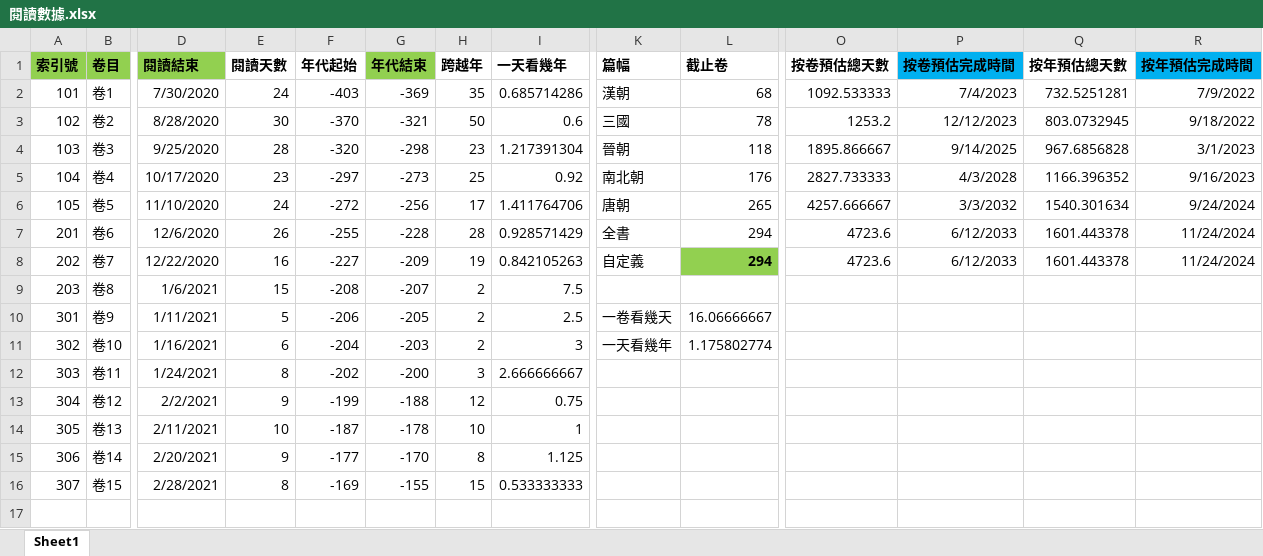
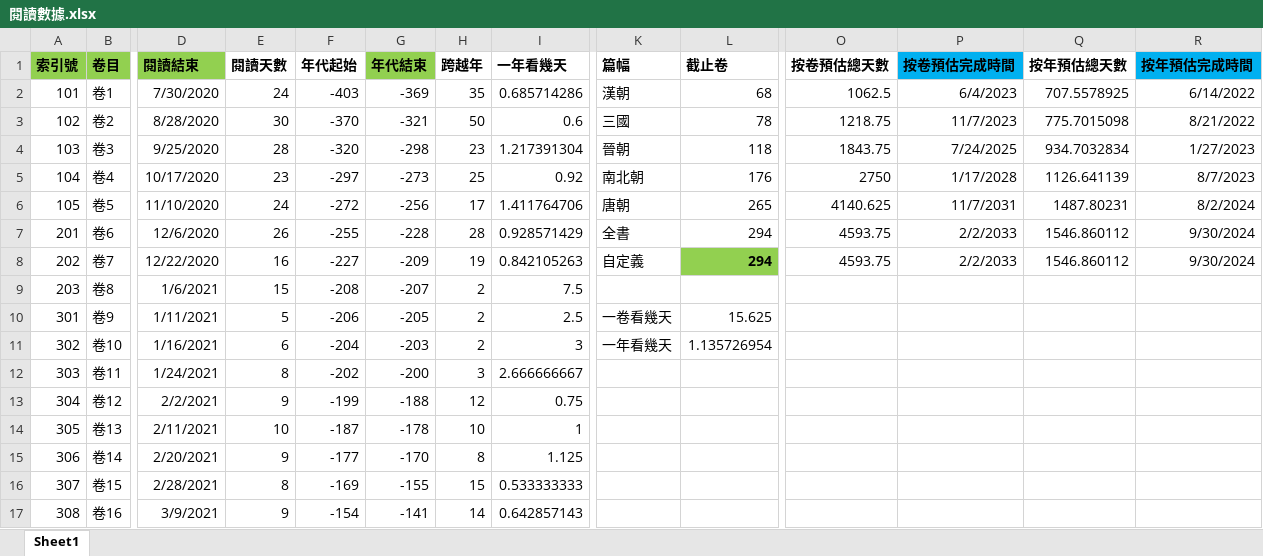
Before and after one commit to gamefang/zizhitongjian, an Excel workbook: 筆記/閱讀數據.xlsx, sheet Sheet1, drawn as a sheet; only a part is shown, gaps mark what is left out; values as stored, in another font and other column widths than the file's, no borders; charts and pictures not drawn; rows hold the shown columns only; the diff names each change by its address in the sheet, - before the commit and + after, or states it on an @@ line.

```diff
--- a/筆記/閱讀數據.xlsx (sheet Sheet1)
+++ b/筆記/閱讀數據.xlsx (sheet Sheet1)
-I1: 一天看幾年
+I1: 一年看幾天
-O2 (按卷預估總天數): 1092.533333
+O2 (按卷預估總天數): 1062.5
-P2 (按卷預估完成時間): 7/4/2023
+P2 (按卷預估完成時間): 6/4/2023
-Q2 (按年預估總天數): 732.5251281
+Q2 (按年預估總天數): 707.5578925
-R2 (按年預估完成時間): 7/9/2022
+R2 (按年預估完成時間): 6/14/2022
-O3 (按卷預估總天數): 1253.2
+O3 (按卷預估總天數): 1218.75
-P3 (按卷預估完成時間): 12/12/2023
+P3 (按卷預估完成時間): 11/7/2023
-Q3 (按年預估總天數): 803.0732945
+Q3 (按年預估總天數): 775.7015098
-R3 (按年預估完成時間): 9/18/2022
+R3 (按年預估完成時間): 8/21/2022
-O4 (按卷預估總天數): 1895.866667
+O4 (按卷預估總天數): 1843.75
-P4 (按卷預估完成時間): 9/14/2025
+P4 (按卷預估完成時間): 7/24/2025
-Q4 (按年預估總天數): 967.6856828
+Q4 (按年預估總天數): 934.7032834
-R4 (按年預估完成時間): 3/1/2023
+R4 (按年預估完成時間): 1/27/2023
-O5 (按卷預估總天數): 2827.733333
+O5 (按卷預估總天數): 2750
-P5 (按卷預估完成時間): 4/3/2028
+P5 (按卷預估完成時間): 1/17/2028
-Q5 (按年預估總天數): 1166.396352
+Q5 (按年預估總天數): 1126.641139
-R5 (按年預估完成時間): 9/16/2023
+R5 (按年預估完成時間): 8/7/2023
-O6 (按卷預估總天數): 4257.666667
+O6 (按卷預估總天數): 4140.625
-P6 (按卷預估完成時間): 3/3/2032
+P6 (按卷預估完成時間): 11/7/2031
-Q6 (按年預估總天數): 1540.301634
+Q6 (按年預估總天數): 1487.80231
-R6 (按年預估完成時間): 9/24/2024
+R6 (按年預估完成時間): 8/2/2024
-O7:O8 (按卷預估總天數): 4723.6
+O7:O8 (按卷預估總天數): 4593.75
-P7:P8 (按卷預估完成時間): 6/12/2033
+P7:P8 (按卷預估完成時間): 2/2/2033
-Q7:Q8 (按年預估總天數): 1601.443378
+Q7:Q8 (按年預估總天數): 1546.860112
-R7:R8 (按年預估完成時間): 11/24/2024
+R7:R8 (按年預估完成時間): 9/30/2024
-L10 (截止卷): 16.06666667
+L10 (截止卷): 15.625
-K11 (篇幅): 一天看幾年
+K11 (篇幅): 一年看幾天
-L11 (截止卷): 1.175802774
+L11 (截止卷): 1.135726954
+row 17: 308 | 卷16 | 3/9/2021 | 9 | -154 | -141 | 14 | 0.642857143
```
Also changed, not shown: charts or pictures, 5 other files.
